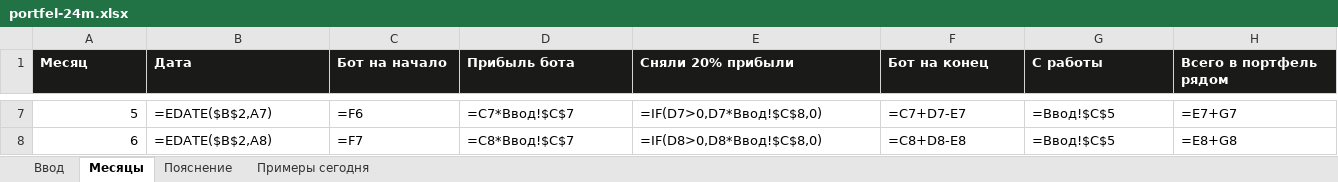
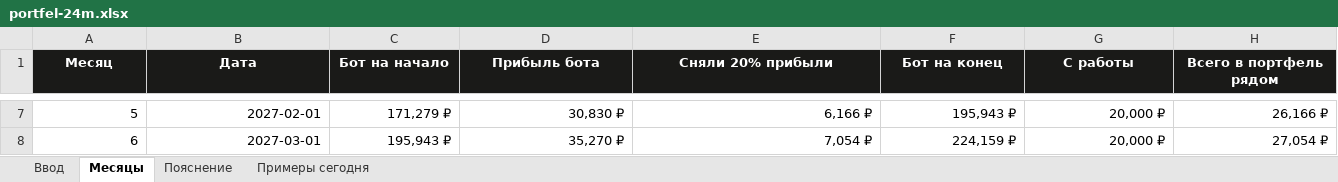
Before and after one commit to Vladahc/sportscar-finance, an Excel workbook: docs/portfel-24m.xlsx, sheet Месяцы, drawn as a sheet; only a part is shown, gaps mark what is left out; values as stored, in another font and other column widths than the file's, no borders; formulas without a stored value are shown as written; charts and pictures not drawn; the diff covers the shown part only; the diff names each change by its address in the sheet, - before the commit and + after, or states it on an @@ line.

```diff
--- a/docs/portfel-24m.xlsx (sheet Месяцы)
+++ b/docs/portfel-24m.xlsx (sheet Месяцы)
-A1:H1 alignment: left
+A1:H1 alignment: center
-B7 (Дата): =EDATE($B$2,A7)
+B7 (Дата): 2027-02-01
-C7 (Бот на начало): =F6
+C7 (Бот на начало): 171,279 ₽
-D7 (Прибыль бота): =C7*Ввод!$C$7
+D7 (Прибыль бота): 30,830 ₽
-E7 (Сняли 20% прибыли): =IF(D7>0,D7*Ввод!$C$8,0)
+E7 (Сняли 20% прибыли): 6,166 ₽
-F7 (Бот на конец): =C7+D7-E7
+F7 (Бот на конец): 195,943 ₽
-G7:G8 (С работы): =Ввод!$C$5
+G7:G8 (С работы): 20,000 ₽
-H7 (Всего в портфель рядом): =E7+G7
+H7 (Всего в портфель рядом): 26,166 ₽
-B8 (Дата): =EDATE($B$2,A8)
+B8 (Дата): 2027-03-01
-C8 (Бот на начало): =F7
+C8 (Бот на начало): 195,943 ₽
-D8 (Прибыль бота): =C8*Ввод!$C$7
+D8 (Прибыль бота): 35,270 ₽
-E8 (Сняли 20% прибыли): =IF(D8>0,D8*Ввод!$C$8,0)
+E8 (Сняли 20% прибыли): 7,054 ₽
-F8 (Бот на конец): =C8+D8-E8
+F8 (Бот на конец): 224,159 ₽
-H8 (Всего в портфель рядом): =E8+G8
+H8 (Всего в портфель рядом): 27,054 ₽
```
Also changed, not shown: 326 edited cells and cell formats elsewhere in this sheet, sheet Ввод, charts or pictures.
